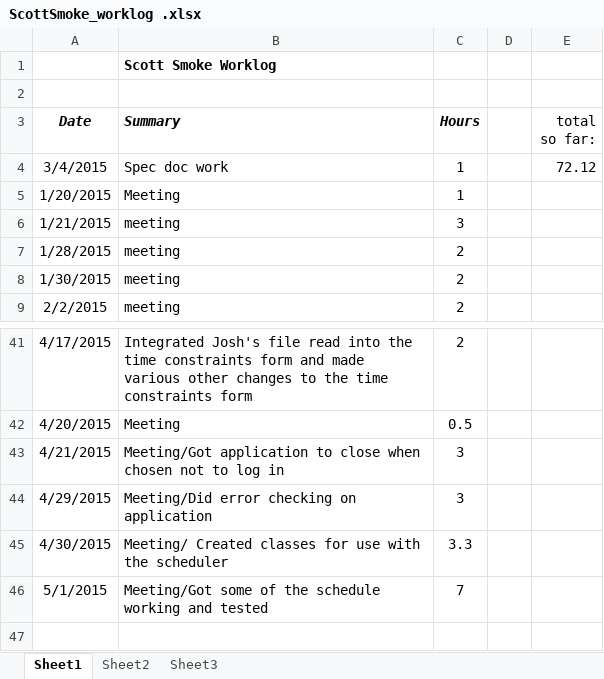
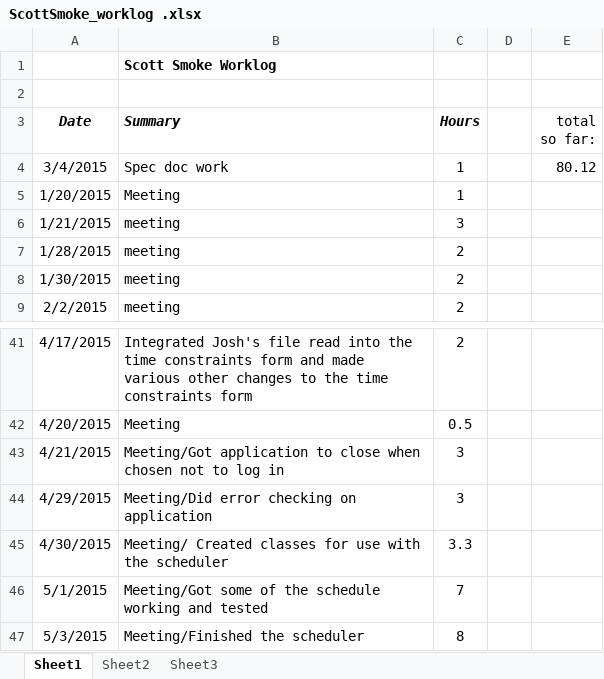
Before and after one commit to hrefjeff/tune_squad, an Excel workbook: Documents/WorkLogs/ScottSmoke_worklog .xlsx, sheet Sheet1, drawn as a sheet; only a part is shown, gaps mark what is left out; values as stored, in another font and other column widths than the file's, no borders; the diff names each change by its address in the sheet, - before the commit and + after, or states it on an @@ line.

Commit message:
You guys know the drill by now

```diff
--- a/Documents/WorkLogs/ScottSmoke_worklog .xlsx (sheet Sheet1)
+++ b/Documents/WorkLogs/ScottSmoke_worklog .xlsx (sheet Sheet1)
-E4 (total so far:): 72.12
+E4 (total so far:): 80.12
+row 47: 5/3/2015 | Meeting/Finished the scheduler | 8
```
